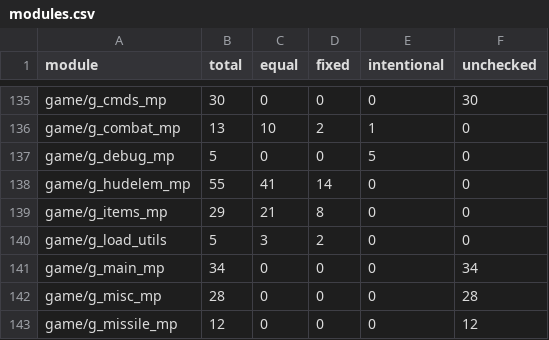
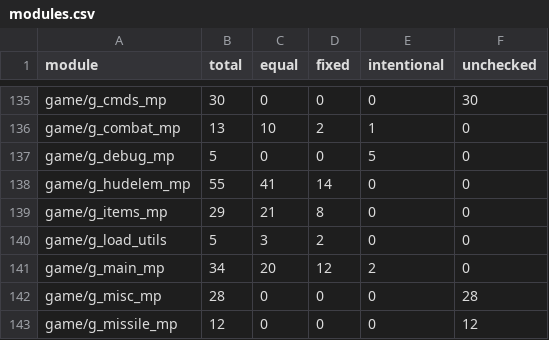
Before and after one commit to STiXzoOR/cod2-silicon, a CSV file: docs/fidelity/modules/modules.csv, drawn as a sheet; only a part is shown, gaps mark what is left out.

Commit message:
Restore native game lifecycle and frame behavior
Reconcile all 34 game/g_main_mp entries against complete Mac bodies. Restore
cold/restart ordering, objective visibility, intermission updates, vote clock
wrapping, typed callbacks, tree ownership, and original diagnostic metadata.
Move script postcompile before class registration at the caller dependency.

Validate 106 focused outcomes, both native builds, scoped ABI and OFF guards,
unchanged 2,000-frame replay results, and 15 final live transition cases.
One local review caught and resolved the allocator callback type mismatch.
Original cross-module parity differences remain documented.

Signed-off-by: Neoptolemos Kyriakou <23358296+STiXzoOR@users.noreply.github.com>

```diff
--- a/docs/fidelity/modules/modules.csv
+++ b/docs/fidelity/modules/modules.csv
@@ -140,3 +140,3 @@ game/g_items_mp,29,21,8,0,0
 game/g_load_utils,5,3,2,0,0
-game/g_main_mp,34,0,0,0,34
+game/g_main_mp,34,20,12,2,0
 game/g_misc_mp,28,0,0,0,28
```
Also changed, not shown: 19 other files.
